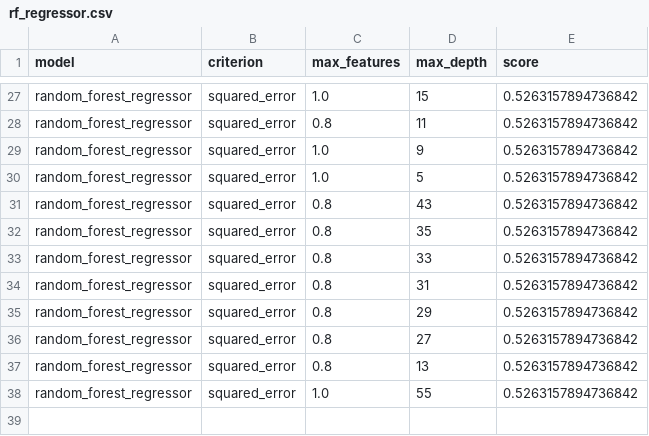
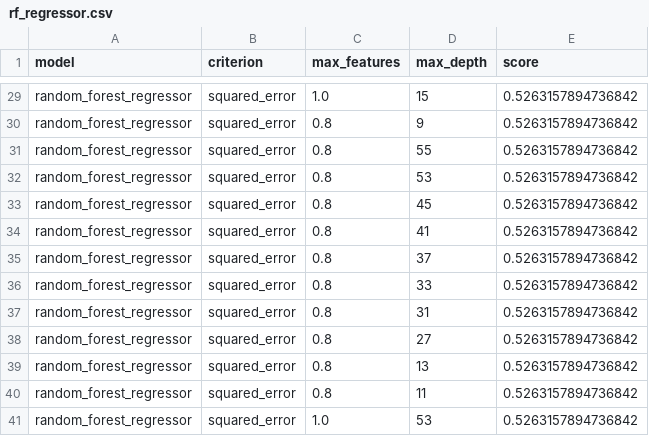
Before and after one commit to ollyjc99/f1-analytics, a CSV file: parameters/rf_regressor.csv, drawn as a sheet; only a part is shown, gaps mark what is left out; removed rows and columns are numbered as before the commit, all else as after; the diff covers the shown part only; the diff names each change by its address in the sheet, - before the commit and + after, or states it on an @@ line.

```diff
--- a/parameters/rf_regressor.csv
+++ b/parameters/rf_regressor.csv
-D30 (max_depth): 11
+D30 (max_depth): 9
-C31:C32 (max_features): 1.0
+C31:C32 (max_features): 0.8
-D31 (max_depth): 9
+D31 (max_depth): 55
-D32 (max_depth): 5
+D32 (max_depth): 53
-D33 (max_depth): 43
+D33 (max_depth): 45
-D34 (max_depth): 35
+D34 (max_depth): 41
+row 35: random_forest_regressor | squared_error | 0.8 | 37 | 0.5263157894736842
-row 35: random_forest_regressor | squared_error | 0.8 | 29 | 0.5263157894736842
+row 40: random_forest_regressor | squared_error | 0.8 | 11 | 0.5263157894736842
-D41 (max_depth): 55
+D41 (max_depth): 53
```
Also changed, not shown: 6 added rows, 4 removed rows, 1 moved row and 17 edited cells elsewhere in this file, 1 other file.
